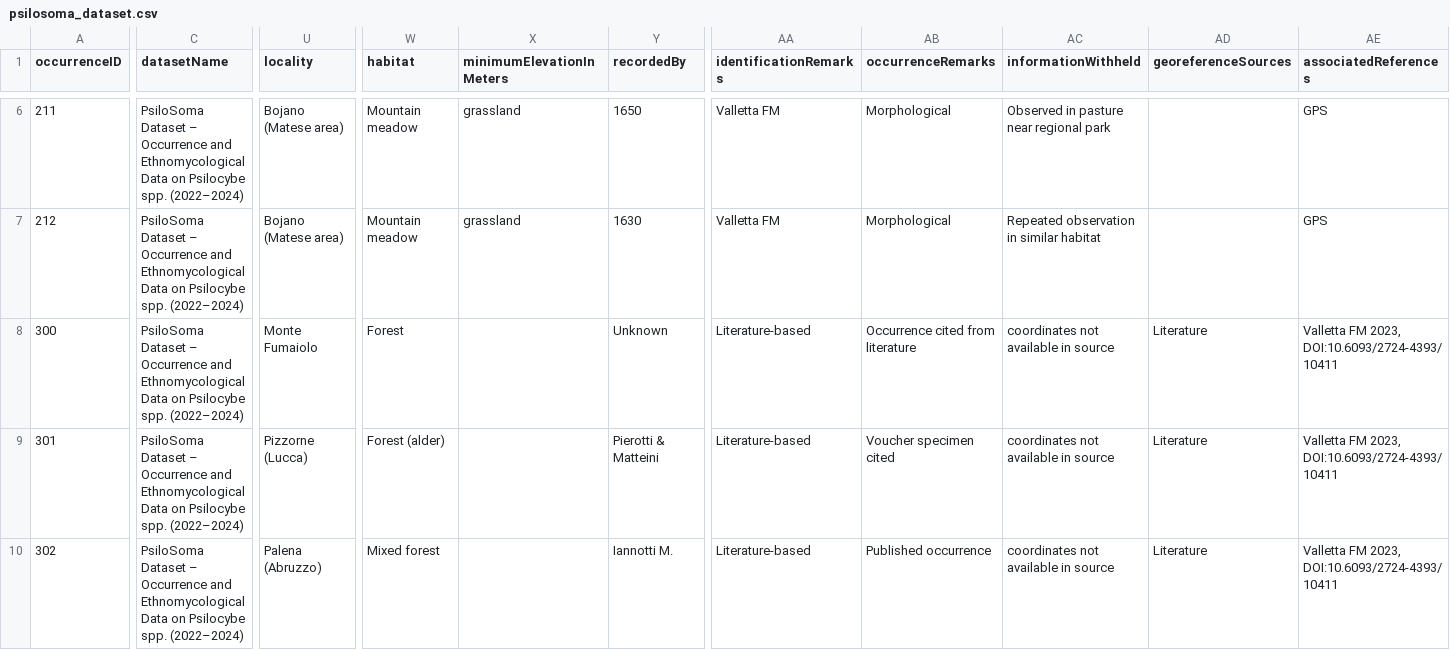
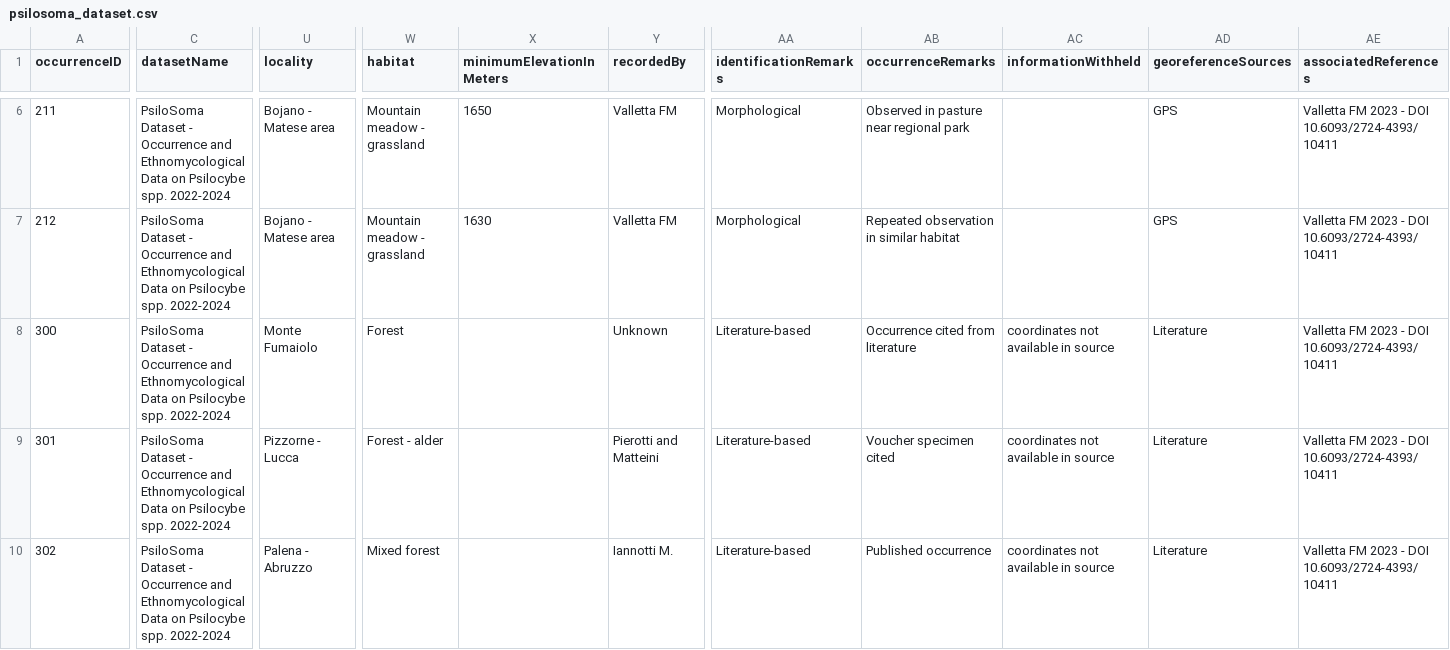
Before and after one commit to PsiloSomaProject/psilosoma-dataset, a CSV file: psilosoma_dataset.csv, drawn as a sheet; only a part is shown, gaps mark what is left out; the diff covers the shown part only; the diff names each change by its address in the sheet, - before the commit and + after, or states it on an @@ line.

Commit message:
Update psilosoma_dataset.csv
cells fix

```diff
--- a/psilosoma_dataset.csv
+++ b/psilosoma_dataset.csv
-C6:C10 (datasetName): PsiloSoma Dataset – Occurrence and Ethnomycological Data on Psilocybe spp. (2022–2024)
+C6:C10 (datasetName): PsiloSoma Dataset - Occurrence and Ethnomycological Data on Psilocybe spp. 2022-2024
-U6:U7 (locality): Bojano (Matese area)
+U6:U7 (locality): Bojano - Matese area
-W6:W7 (habitat): Mountain meadow
+W6:W7 (habitat): Mountain meadow - grassland
-X6 (minimumElevationInMeters): grassland
+X6 (minimumElevationInMeters): 1650
-Y6 (recordedBy): 1650
+Y6 (recordedBy): Valletta FM
-AA6:AA7 (identificationRemarks): Valletta FM
+AA6:AA7 (identificationRemarks): Morphological
-AB6 (occurrenceRemarks): Morphological
+AB6 (occurrenceRemarks): Observed in pasture near regional park
-AC6 (informationWithheld): Observed in pasture near regional park
+AC6 (informationWithheld): (empty)
-AD6:AD7 (georeferenceSources): (empty)
+AD6:AD7 (georeferenceSources): GPS
-AE6:AE7 (associatedReferences): GPS
+AE6:AE7 (associatedReferences): Valletta FM 2023 - DOI 10.6093/2724-4393/10411
-X7 (minimumElevationInMeters): grassland
+X7 (minimumElevationInMeters): 1630
-Y7 (recordedBy): 1630
+Y7 (recordedBy): Valletta FM
-AB7 (occurrenceRemarks): Morphological
+AB7 (occurrenceRemarks): Repeated observation in similar habitat
-AC7 (informationWithheld): Repeated observation in similar habitat
+AC7 (informationWithheld): (empty)
-AE8:AE10 (associatedReferences): Valletta FM 2023, DOI:10.6093/2724-4393/10411
+AE8:AE10 (associatedReferences): Valletta FM 2023 - DOI 10.6093/2724-4393/10411
-U9 (locality): Pizzorne (Lucca)
+U9 (locality): Pizzorne - Lucca
-W9 (habitat): Forest (alder)
+W9 (habitat): Forest - alder
-Y9 (recordedBy): Pierotti & Matteini
+Y9 (recordedBy): Pierotti and Matteini
-U10 (locality): Palena (Abruzzo)
+U10 (locality): Palena - Abruzzo
```
Also changed, not shown: 49 edited cells elsewhere in this file.
